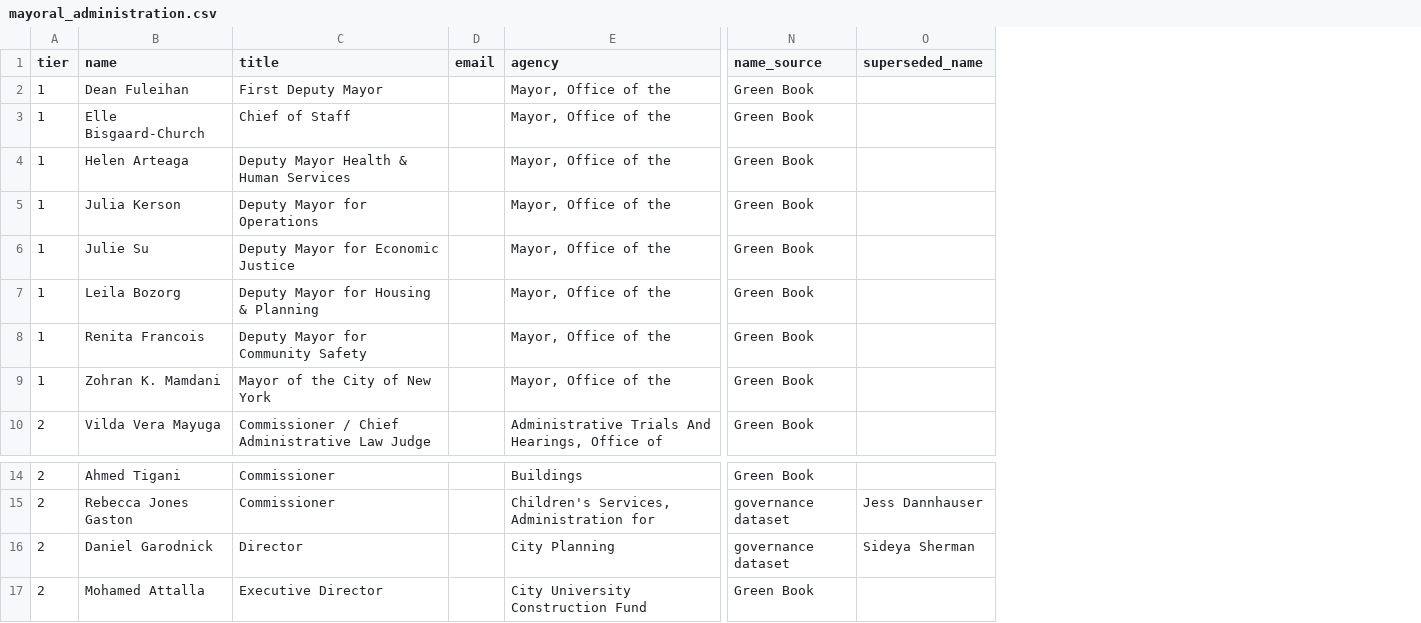
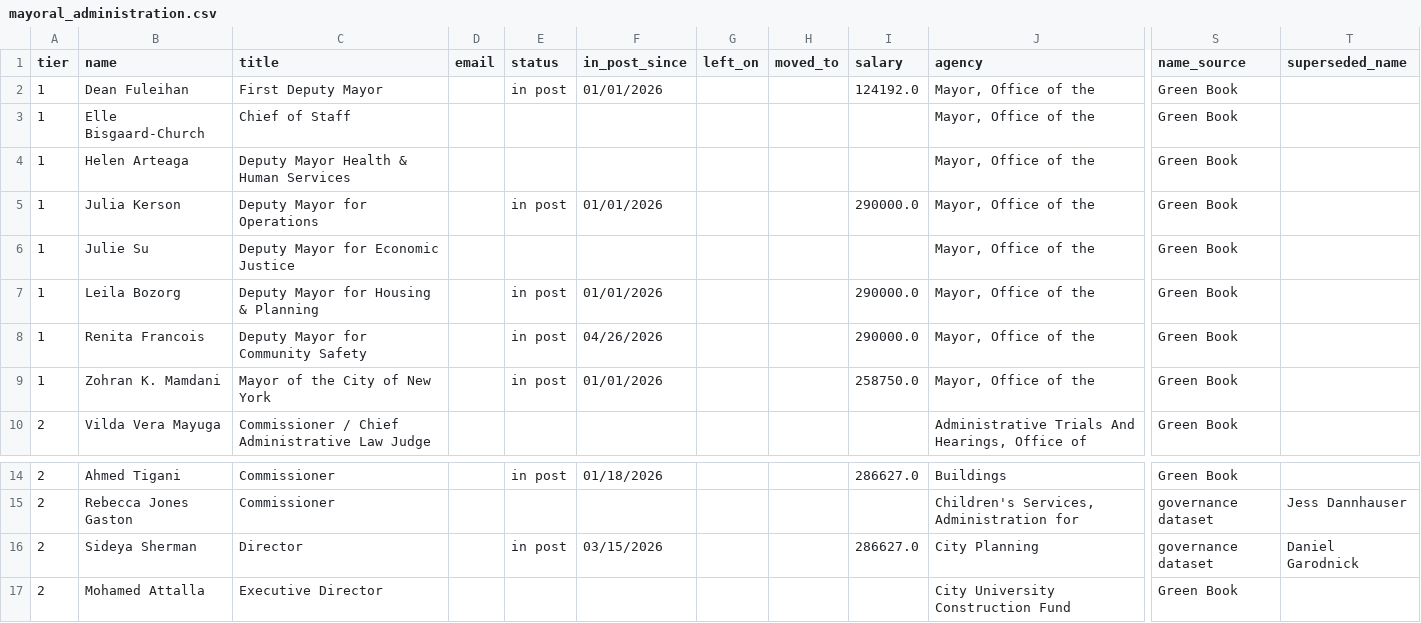
Before and after one commit to joshgreenman1973/nyc-green-book, a CSV file: docs/data/mayoral_administration.csv, drawn as a sheet; only a part is shown, gaps mark what is left out; addresses are those after the commit; the diff names each change by its address in the sheet, - before the commit and + after, or states it on an @@ line.

```diff
--- a/docs/data/mayoral_administration.csv
+++ b/docs/data/mayoral_administration.csv
+column E (status), rows 2-9: in post |  |  | in post |  | in post | in post | in post; rows 14-16: in post |  | in post
+column F (in_post_since), rows 2-9: 01/01/2026 |  |  | 01/01/2026 |  | 01/01/2026 | 04/26/2026 | 01/01/2026; rows 14-16: 01/18/2026 |  | 03/15/2026
+column G (left_on), empty
+column H (moved_to), empty
+column I (salary), rows 2-9: 124192.0 |  |  | 290000.0 |  | 290000.0 | 290000.0 | 258750.0; rows 14-16: 286627.0 |  | 286627.0
-B16 (name): Daniel Garodnick
+B16 (name): Sideya Sherman
-T16 (superseded_name): Sideya Sherman
+T16 (superseded_name): Daniel Garodnick
```
Also changed, not shown: docs/data/greenbook.csv, 8 other files.
